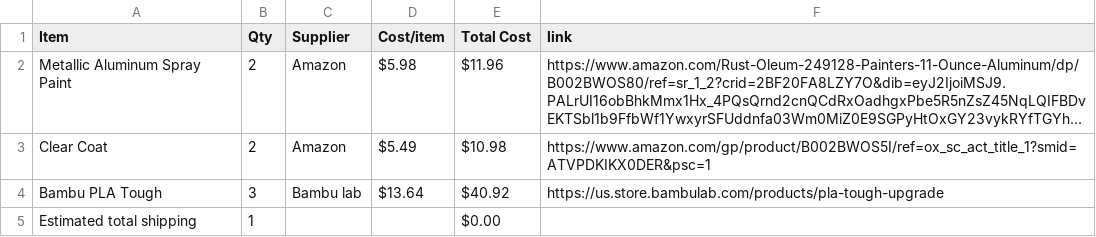
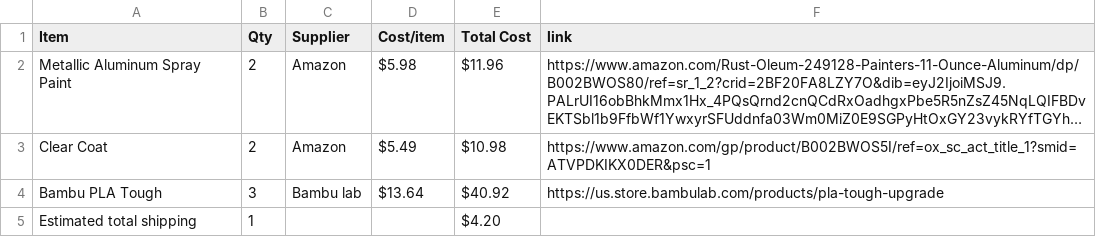
Before and after one commit to reychakcoding/thanos, a CSV file: BOM.csv, drawn as a sheet; long unchanged cells end in ….

```diff
--- a/BOM.csv
+++ b/BOM.csv
@@ -4,2 +4,2 @@ Clear Coat,2,Amazon,$5.49,$10.98,https://www.amazon.com/gp/product/B002BWOS5I/re
 Bambu PLA Tough,3,Bambu lab,$13.64,$40.92,https://us.store.bambulab.com/products/pla-tough-upgrade
-Estimated total shipping,1,,,$0.00,
+Estimated total shipping,1,,,$4.20,
```
Also changed, not shown: 1 other file.
